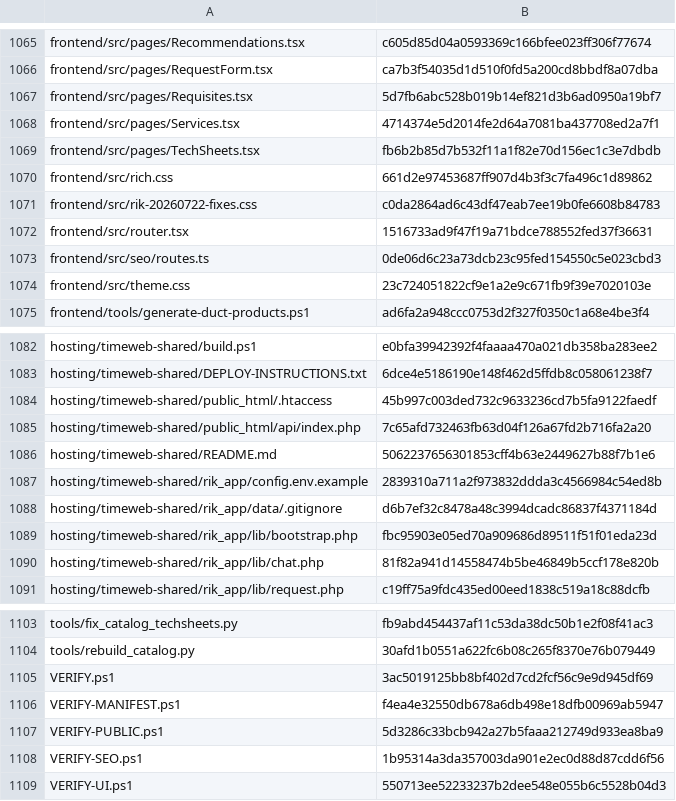
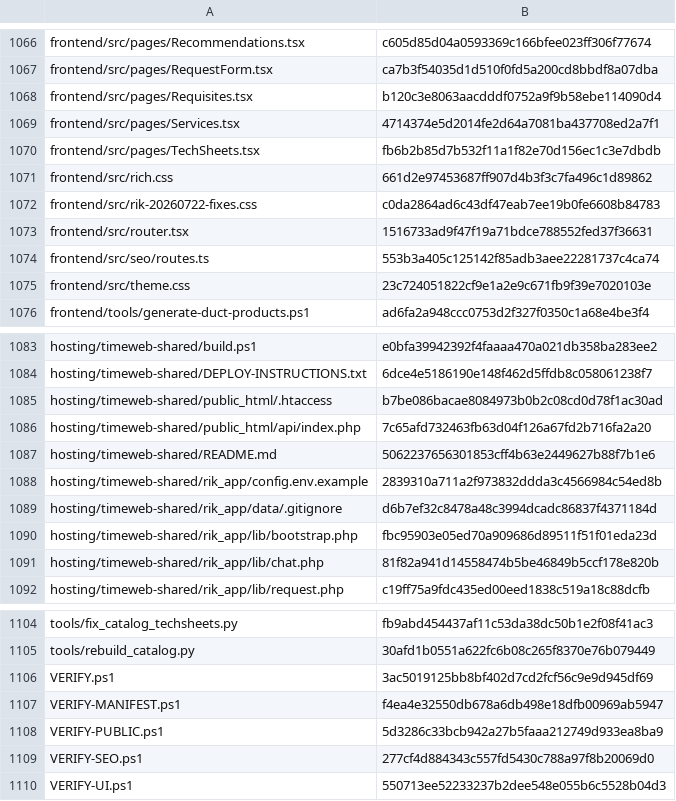
Before and after one commit to vstoilsky-svg/rik-site, a CSV file: MANIFEST.csv, drawn as a sheet; only a part is shown, gaps mark what is left out; the diff covers the shown part only.

```diff
--- a/MANIFEST.csv
+++ b/MANIFEST.csv
@@ -1066,3 +1067,3 @@
 "frontend/src/pages/RequestForm.tsx","ca7b3f54035d1d510f0fd5a200cd8bbdf8a07dba"
-"frontend/src/pages/Requisites.tsx","5d7fb6abc528b019b14ef821d3b6ad0950a19bf7"
+"frontend/src/pages/Requisites.tsx","b120c3e8063aacdddf0752a9f9b58ebe114090d4"
 "frontend/src/pages/Services.tsx","4714374e5d2014fe2d64a7081ba437708ed2a7f1"
@@ -1072,3 +1073,3 @@
 "frontend/src/router.tsx","1516733ad9f47f19a71bdce788552fed37f36631"
-"frontend/src/seo/routes.ts","0de06d6c23a73dcb23c95fed154550c5e023cbd3"
+"frontend/src/seo/routes.ts","553b3a405c125142f85adb3aee22281737c4ca74"
 "frontend/src/theme.css","23c724051822cf9e1a2e9c671fb9f39e7020103e"
@@ -1083,3 +1084,3 @@
 "hosting/timeweb-shared/DEPLOY-INSTRUCTIONS.txt","6dce4e5186190e148f462d5ffdb8c058061238f7"
-"hosting/timeweb-shared/public_html/.htaccess","45b997c003ded732c9633236cd7b5fa9122faedf"
+"hosting/timeweb-shared/public_html/.htaccess","b7be086bacae8084973b0b2c08cd0d78f1ac30ad"
 "hosting/timeweb-shared/public_html/api/index.php","7c65afd732463fb63d04f126a67fd2b716fa2a20"
@@ -1107,3 +1108,3 @@
 "VERIFY-PUBLIC.ps1","5d3286c33bcb942a27b5faaa212749d933ea8ba9"
-"VERIFY-SEO.ps1","1b95314a3da357003da901e2ec0d88d87cdd6f56"
+"VERIFY-SEO.ps1","277cf4d884343c557fd5430c788a97f8b20069d0"
 "VERIFY-UI.ps1","550713ee52233237b2dee548e055b6c5528b04d3"
```
Also changed, not shown: 1 added row and 6 edited cells elsewhere in this file, 11 other files.
